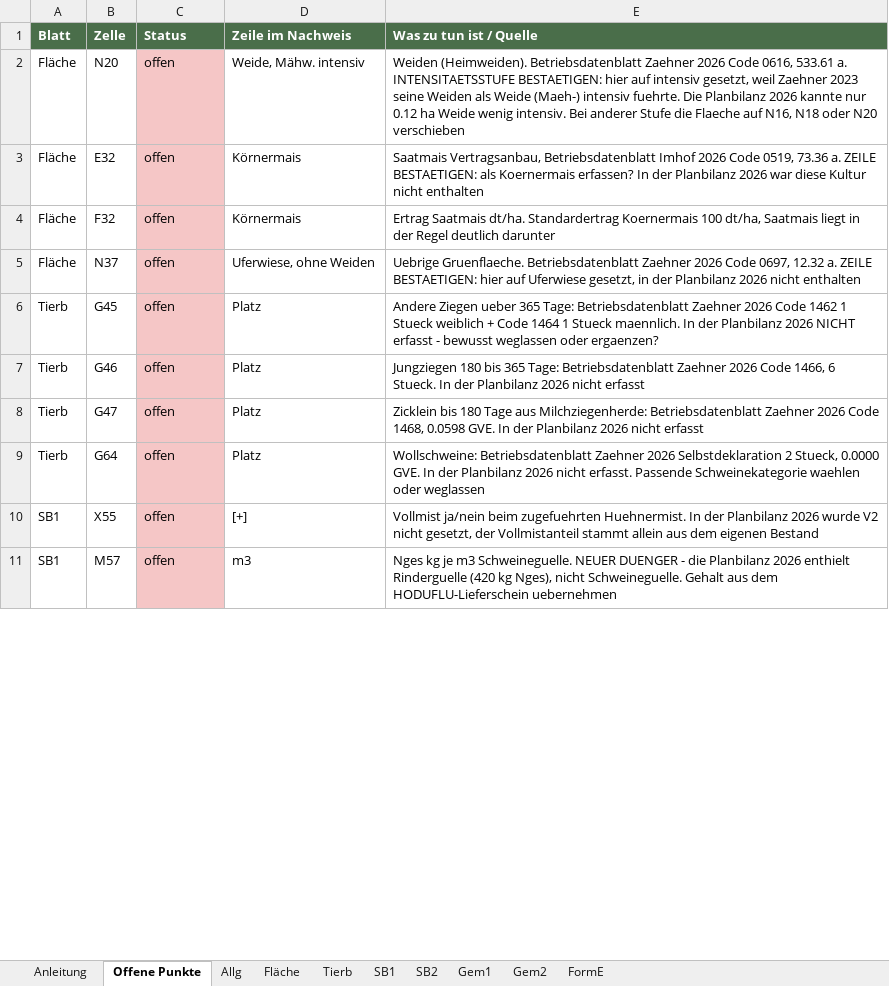
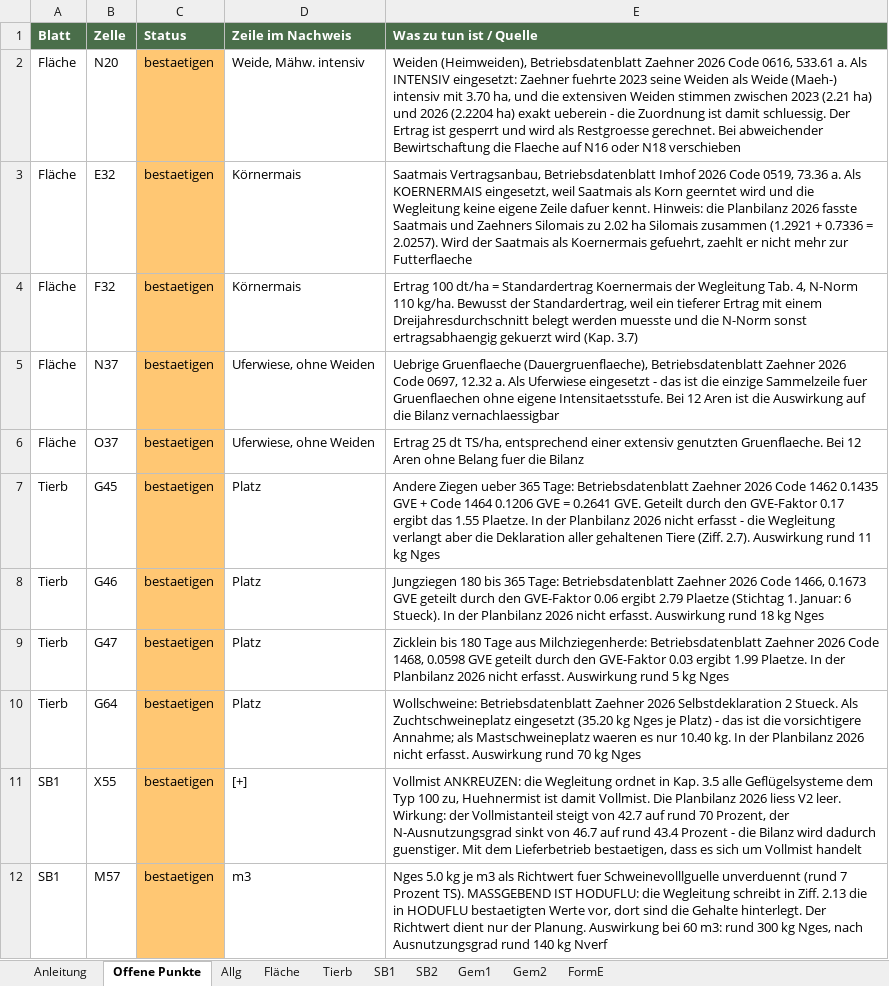
Before and after one commit to konvalinaalexander-max/rechner, an Excel workbook: nachweis-ausfuellhilfe/Nachweis_Ausfuellhilfe_Planbilanz_2026.xlsx, sheet Offene Punkte, drawn as a sheet; only a part is shown; values as stored, in another font and other column widths than the file's, no borders; addresses are those after the commit; the diff covers the shown part only; the diff names each change by its address in the sheet, - before the commit and + after, or states it on an @@ line.

```diff
--- a/nachweis-ausfuellhilfe/Nachweis_Ausfuellhilfe_Planbilanz_2026.xlsx (sheet Offene Punkte)
+++ b/nachweis-ausfuellhilfe/Nachweis_Ausfuellhilfe_Planbilanz_2026.xlsx (sheet Offene Punkte)
-C2:C5 (Status): offen
+C2:C5 (Status): bestaetigen
-C2:C5 fill: #F5C6C6
+C2:C5 fill: #FFC773
-E2 (Was zu tun ist / Quelle): Weiden (Heimweiden). Betriebsdatenblatt Zaehner 2026 Code 0616, 533.61 a. INTENSITAETSSTUFE BESTAETIGEN: hier auf intensiv gesetzt, weil Zaehner 2023 seine Weiden als Weide (Maeh-) intensiv fuehrte. Die Planbilanz 2026 kannte nur 0.12 ha Weide wenig intensiv. Bei anderer Stufe die Flaeche auf N16, N18 oder N20 verschieben
+E2 (Was zu tun ist / Quelle): Weiden (Heimweiden), Betriebsdatenblatt Zaehner 2026 Code 0616, 533.61 a. Als INTENSIV eingesetzt: Zaehner fuehrte 2023 seine Weiden als Weide (Maeh-) intensiv mit 3.70 ha, und die extensiven Weiden stimmen zwischen 2023 (2.21 ha) und 2026 (2.2204 ha) exakt ueberein - die Zuordnung ist damit schluessig. Der Ertrag ist gesperrt und wird als Restgroesse gerechnet. Bei abweichender Bewirtschaftung die Flaeche auf N16 oder N18 verschieben
-E3 (Was zu tun ist / Quelle): …73.36 a. ZEILE BESTAETIGEN: als Koernermais erfassen? In der Planbilanz 2026 war diese Kultur nicht enthalten
+E3 (Was zu tun ist / Quelle): …73.36 a. Als KOERNERMAIS eingesetzt, weil Saatmais als Korn geerntet wird und die Wegleitung keine eigene Zeile dafuer kennt. Hinweis: die Planbilanz 2026 fasste Saatmais und Zaehners Silomais zu 2.02 ha Silomais zusammen (1.2921 + 0.7336 = 2.0257). Wird der Saatmais als Koernermais gefuehrt, zaehlt er nicht mehr zur Futterflaeche
-E4 (Was zu tun ist / Quelle): Ertrag Saatmais dt/ha. Standardertrag Koernermais 100 dt/ha, Saatmais liegt in der Regel deutlich darunter
+E4 (Was zu tun ist / Quelle): Ertrag 100 dt/ha = Standardertrag Koernermais der Wegleitung Tab. 4, N-Norm 110 kg/ha. Bewusst der Standardertrag, weil ein tieferer Ertrag mit einem Dreijahresdurchschnitt belegt werden muesste und die N-Norm sonst ertragsabhaengig gekuerzt wird (Kap. 3.7)
-E5 (Was zu tun ist / Quelle): Uebrige Gruenflaeche. Betriebsdatenblatt Zaehner 2026 Code 0697, 12.32 a. ZEILE BESTAETIGEN: hier auf Uferwiese gesetzt, in der Planbilanz 2026 nicht enthalten
+E5 (Was zu tun ist / Quelle): Uebrige Gruenflaeche (Dauergruenflaeche), Betriebsdatenblatt Zaehner 2026 Code 0697, 12.32 a. Als Uferwiese eingesetzt - das ist die einzige Sammelzeile fuer Gruenflaechen ohne eigene Intensitaetsstufe. Bei 12 Aren ist die Auswirkung auf die Bilanz vernachlaessigbar
+row 6: Fläche | O37 | bestaetigen | Uferwiese, ohne Weiden | Ertrag 25 dt TS/ha, entsprechend einer extensiv genutzten Gruenflaeche. Bei 12 Aren ohne Belang fuer die Bilanz
-C7:C12 (Status): offen
+C7:C12 (Status): bestaetigen
-C7:C12 fill: #F5C6C6
+C7:C12 fill: #FFC773
-E7 (Was zu tun ist / Quelle): …Code 1462 1 Stueck weiblich + Code 1464 1 Stueck maennlich. In der Planbilanz 2026 NICHT erfasst - bewusst weglassen oder ergaenzen?
+E7 (Was zu tun ist / Quelle): …Code 1462 0.1435 GVE + Code 1464 0.1206 GVE = 0.2641 GVE. Geteilt durch den GVE-Faktor 0.17 ergibt das 1.55 Plaetze. In der Planbilanz 2026 nicht erfasst - die Wegleitung verlangt aber die Deklaration aller gehaltenen Tiere (Ziff. 2.7). Auswirkung rund 11 kg Nges
-E8 (Was zu tun ist / Quelle): …Code 1466, 6 Stueck. In der Planbilanz 2026 nicht erfasst
+E8 (Was zu tun ist / Quelle): …Code 1466, 0.1673 GVE geteilt durch den GVE-Faktor 0.06 ergibt 2.79 Plaetze (Stichtag 1. Januar: 6 Stueck). In der Planbilanz 2026 nicht erfasst. Auswirkung rund 18 kg Nges
-E9 (Was zu tun ist / Quelle): …1468, 0.0598 GVE. In der Planbilanz 2026 nicht erfasst
+E9 (Was zu tun ist / Quelle): …1468, 0.0598 GVE geteilt durch den GVE-Faktor 0.03 ergibt 1.99 Plaetze. In der Planbilanz 2026 nicht erfasst. Auswirkung rund 5 kg Nges
-E10 (Was zu tun ist / Quelle): …Selbstdeklaration 2 Stueck, 0.0000 GVE. In der Planbilanz 2026 nicht erfasst. Passende Schweinekategorie waehlen oder weglassen
+E10 (Was zu tun ist / Quelle): …Selbstdeklaration 2 Stueck. Als Zuchtschweineplatz eingesetzt (35.20 kg Nges je Platz) - das ist die vorsichtigere Annahme; als Mastschweineplatz waeren es nur 10.40 kg. In der Planbilanz 2026 nicht erfasst. Auswirkung rund 70 kg Nges
-E11 (Was zu tun ist / Quelle): Vollmist ja/nein beim zugefuehrten Huehnermist. In der Planbilanz 2026 wurde V2 nicht gesetzt, der Vollmistanteil stammt allein aus dem eigenen Bestand
+E11 (Was zu tun ist / Quelle): Vollmist ANKREUZEN: die Wegleitung ordnet in Kap. 3.5 alle Geflügelsysteme dem Typ 100 zu, Huehnermist ist damit Vollmist. Die Planbilanz 2026 liess V2 leer. Wirkung: der Vollmistanteil steigt von 42.7 auf rund 70 Prozent, der N-Ausnutzungsgrad sinkt von 46.7 auf rund 43.4 Prozent - die Bilanz wird dadurch guenstiger. Mit dem Lieferbetrieb bestaetigen, dass es sich um Vollmist handelt
-E12 (Was zu tun ist / Quelle): Nges kg je m3 Schweineguelle. NEUER DUENGER - die Planbilanz 2026 enthielt Rinderguelle (420 kg Nges), nicht Schweineguelle. Gehalt aus dem HODUFLU-Lieferschein uebernehmen
+E12 (Was zu tun ist / Quelle): Nges 5.0 kg je m3 als Richtwert fuer Schweinevolllguelle unverduennt (rund 7 Prozent TS). MASSGEBEND IST HODUFLU: die Wegleitung schreibt in Ziff. 2.13 die in HODUFLU bestaetigten Werte vor, dort sind die Gehalte hinterlegt. Der Richtwert dient nur der Planung. Auswirkung bei 60 m3: rund 300 kg Nges, nach Ausnutzungsgrad rund 140 kg Nverf
```
Also changed, not shown: 3 added rows, 3 removed rows, 14 edited cells and cell formats elsewhere in this sheet, sheet Anleitung, sheet SB1, sheet SB2, sheet Tierb, sheet Fläche, sheet Gem2, 1 more sheet, 2 other files.
